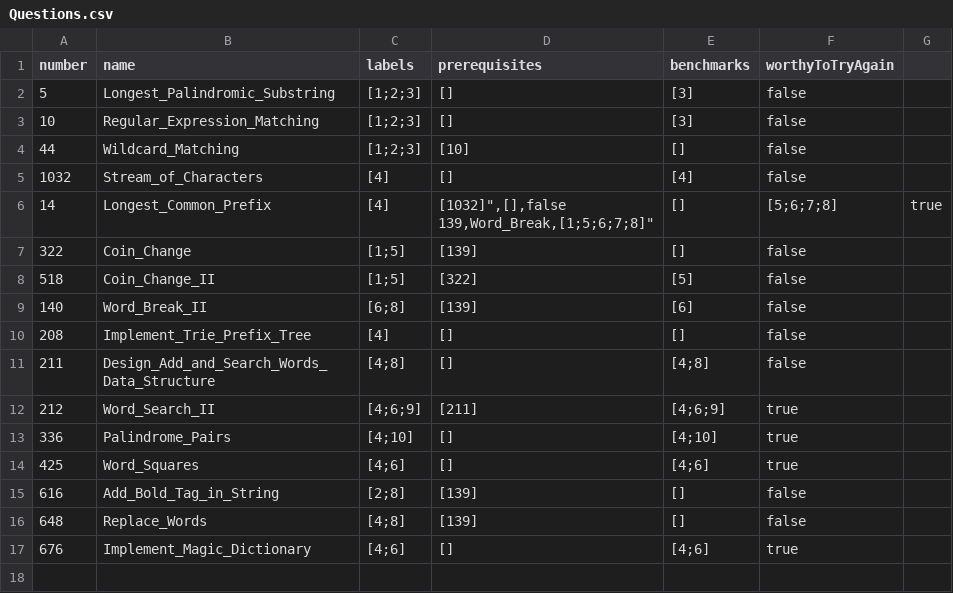
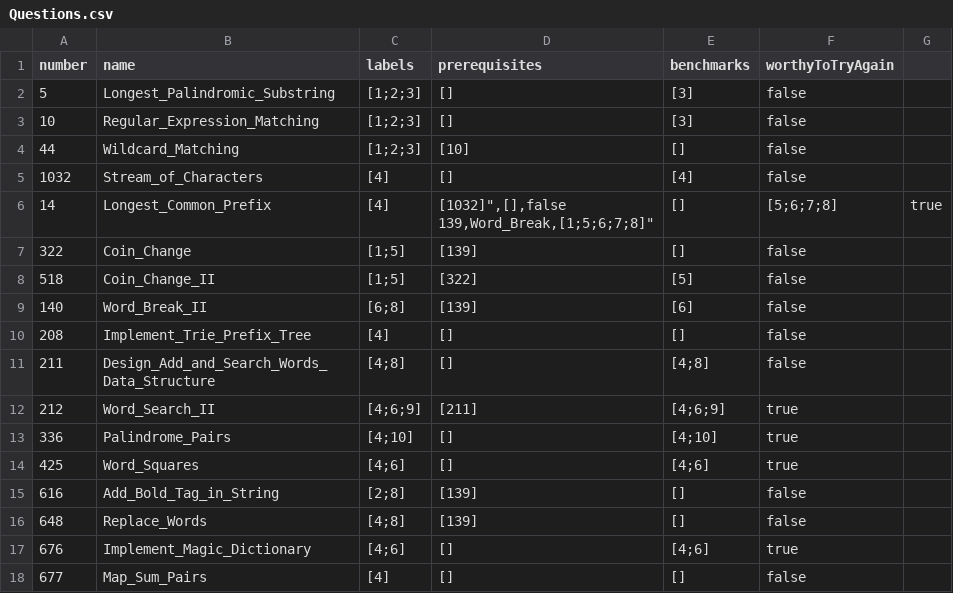
Before and after one commit to liushuyu6666/Algorithm_Leetcode_Java, a CSV file: src/_Summary_/Questions.csv, drawn as a sheet.

Commit message:
add map sum pairs

```diff
--- a/src/_Summary_/Questions.csv
+++ b/src/_Summary_/Questions.csv
@@ -18 +18,2 @@ number,name,labels,prerequisites,benchmarks,worthyToTryAgain
 676,Implement_Magic_Dictionary,[4;6],[],[4;6],true
+677,Map_Sum_Pairs,[4],[],[],false
```
Also changed, not shown: 1 other file.
